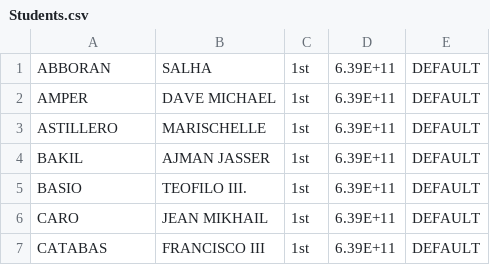
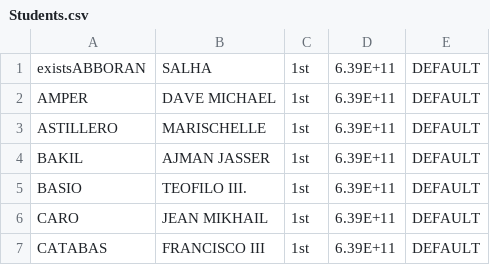
Before and after one commit to sanzillion/Softeng, a CSV file: uploads/Students.csv, drawn as a sheet; only a part is shown.

```diff
--- a/uploads/Students.csv
+++ b/uploads/Students.csv
@@ -1,2 +1,2 @@
-ABBORAN,SALHA,1st,6.39E+11,DEFAULT
+existsABBORAN,SALHA,1st,6.39E+11,DEFAULT
 AMPER,DAVE MICHAEL,1st,6.39E+11,DEFAULT
```
Also changed, not shown: 19 other files.
